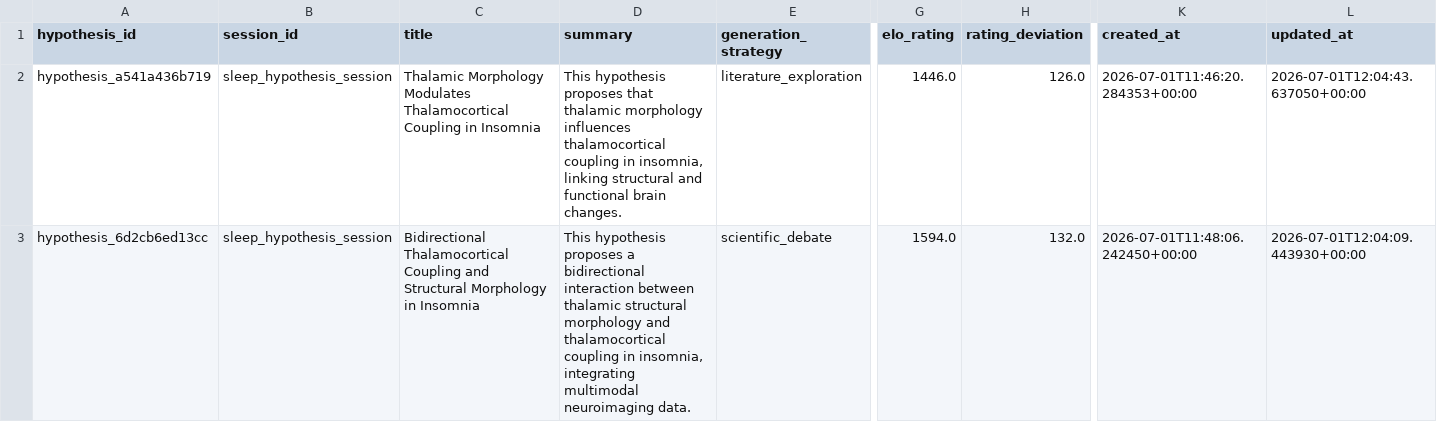
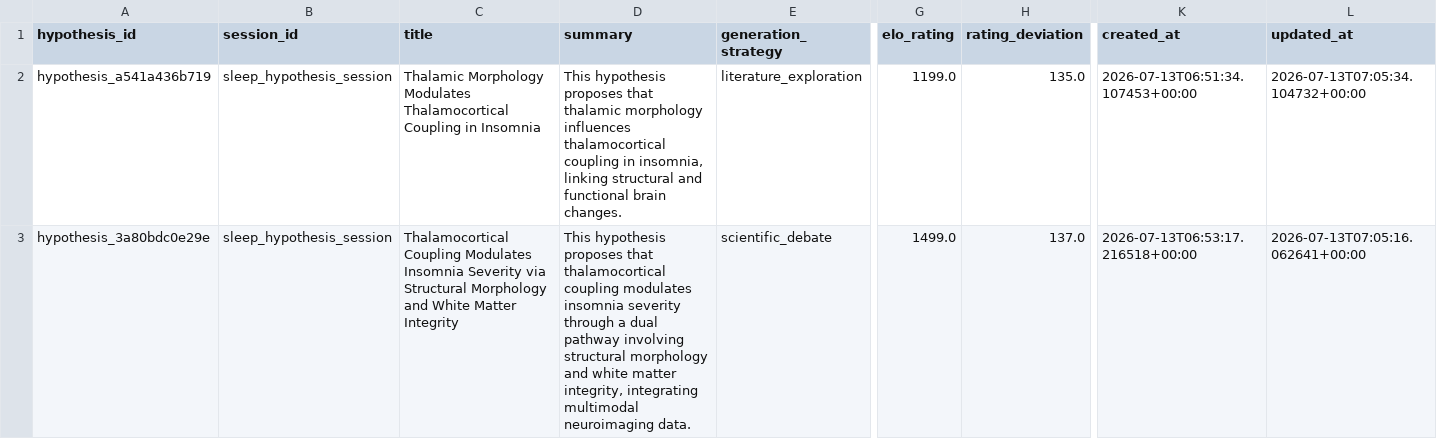
Before and after one commit to Personalized-Neuromodulation/SleepAgent, a CSV file: outputs/hypotheses/hypothesis_registry.csv, drawn as a sheet; only a part is shown, gaps mark what is left out; the diff covers the shown part only; the diff names each change by its address in the sheet, - before the commit and + after, or states it on an @@ line.

```diff
--- a/outputs/hypotheses/hypothesis_registry.csv
+++ b/outputs/hypotheses/hypothesis_registry.csv
-G2 (elo_rating): 1446.0
+G2 (elo_rating): 1199.0
-H2 (rating_deviation): 126.0
+H2 (rating_deviation): 135.0
-K2 (created_at): 2026-07-01T11:46:20.284353+00:00
+K2 (created_at): 2026-07-13T06:51:34.107453+00:00
-L2 (updated_at): 2026-07-01T12:04:43.637050+00:00
+L2 (updated_at): 2026-07-13T07:05:34.104732+00:00
-A3 (hypothesis_id): hypothesis_6d2cb6ed13cc
+A3 (hypothesis_id): hypothesis_3a80bdc0e29e
-C3 (title): Bidirectional Thalamocortical Coupling and Structural Morphology in Insomnia
+C3 (title): Thalamocortical Coupling Modulates Insomnia Severity via Structural Morphology and White Matter Integrity
-D3 (summary): …hypothesis proposes a bidirectional interaction between thalamic structural morphology and thalamocortical coupling in insomnia, integrating multimodal…
+D3 (summary): …hypothesis proposes that thalamocortical coupling modulates insomnia severity through a dual pathway involving structural morphology and white matter integrity, integrating multimodal…
-G3 (elo_rating): 1594.0
+G3 (elo_rating): 1499.0
-H3 (rating_deviation): 132.0
+H3 (rating_deviation): 137.0
-K3 (created_at): 2026-07-01T11:48:06.242450+00:00
+K3 (created_at): 2026-07-13T06:53:17.216518+00:00
-L3 (updated_at): 2026-07-01T12:04:09.443930+00:00
+L3 (updated_at): 2026-07-13T07:05:16.062641+00:00
```
Also changed, not shown: 23 edited cells elsewhere in this file, 3 other files.
